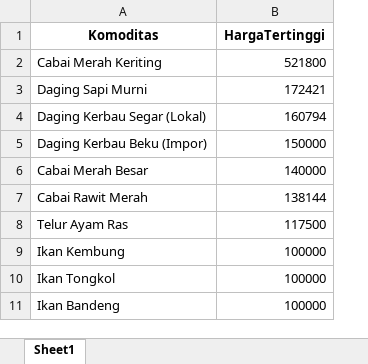
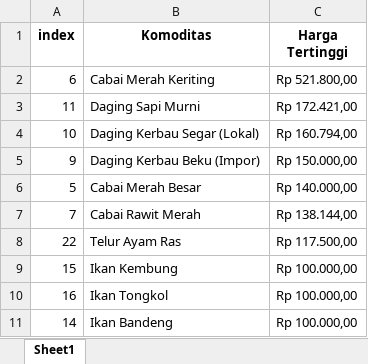
Before and after one commit to afiffaizin/kelompok1_miniproject_data_pangan, an Excel workbook: hasil_komoditas_termahal.xlsx, sheet Sheet1, drawn as a sheet; only a part is shown; values as stored, in another font and other column widths than the file's, no borders; removed rows and columns are numbered as before the commit, all else as after; the diff names each change by its address in the sheet, - before the commit and + after, or states it on an @@ line.

```diff
--- a/hasil_komoditas_termahal.xlsx (sheet Sheet1)
+++ b/hasil_komoditas_termahal.xlsx (sheet Sheet1)
+column A (index), rows 2-11: 6 | 11 | 10 | 9 | 5 | 7 | 22 | 15 | 16 | 14
-column B (HargaTertinggi), rows 2-11: 521800 | 172421 | 160794 | 150000 | 140000 | 138144 | 117500 | 100000 | 100000 | 100000
+column C (Harga Tertinggi), rows 2-11: Rp 521.800,00 | Rp 172.421,00 | Rp 160.794,00 | Rp 150.000,00 | Rp 140.000,00 | Rp 138.144,00 | Rp 117.500,00 | Rp 100.000,00 | Rp 100.000,00 | Rp 100.000,00
```
Also changed, not shown: Rata_Rata_Harga_Provinsi.xlsx, 6 other files.
